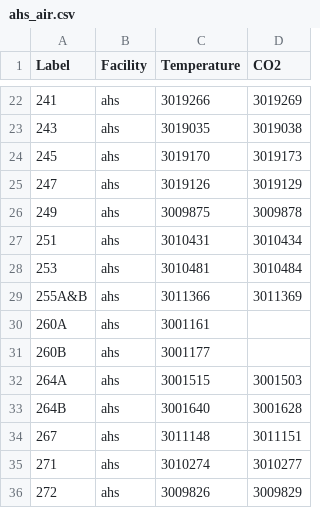
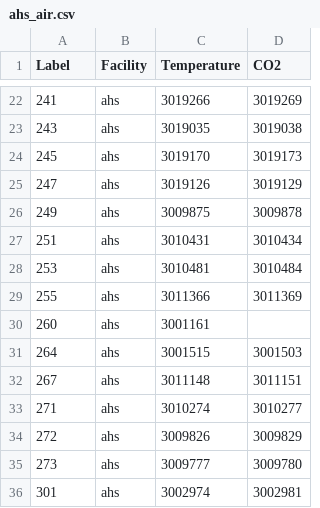
Before and after one commit to energize-andover/AHS-Heatmap, a CSV file: data/csv/ahs_air.csv, drawn as a sheet; only a part is shown, gaps mark what is left out; the shorter side is filled out with more unchanged rows; removed rows and columns are numbered as before the commit, all else as after; the diff names each change by its address in the sheet, - before the commit and + after, or states it on an @@ line.

```diff
--- a/data/csv/ahs_air.csv
+++ b/data/csv/ahs_air.csv
-A29 (Label): 255A&B
+A29 (Label): 255
-A30 (Label): 260A
+A30 (Label): 260
-row 31: 260B | ahs | 3001177
-A31 (Label): 264A
+A31 (Label): 264
-row 33: 264B | ahs | 3001640 | 3001628
```
Also changed, not shown: 8 other files.
